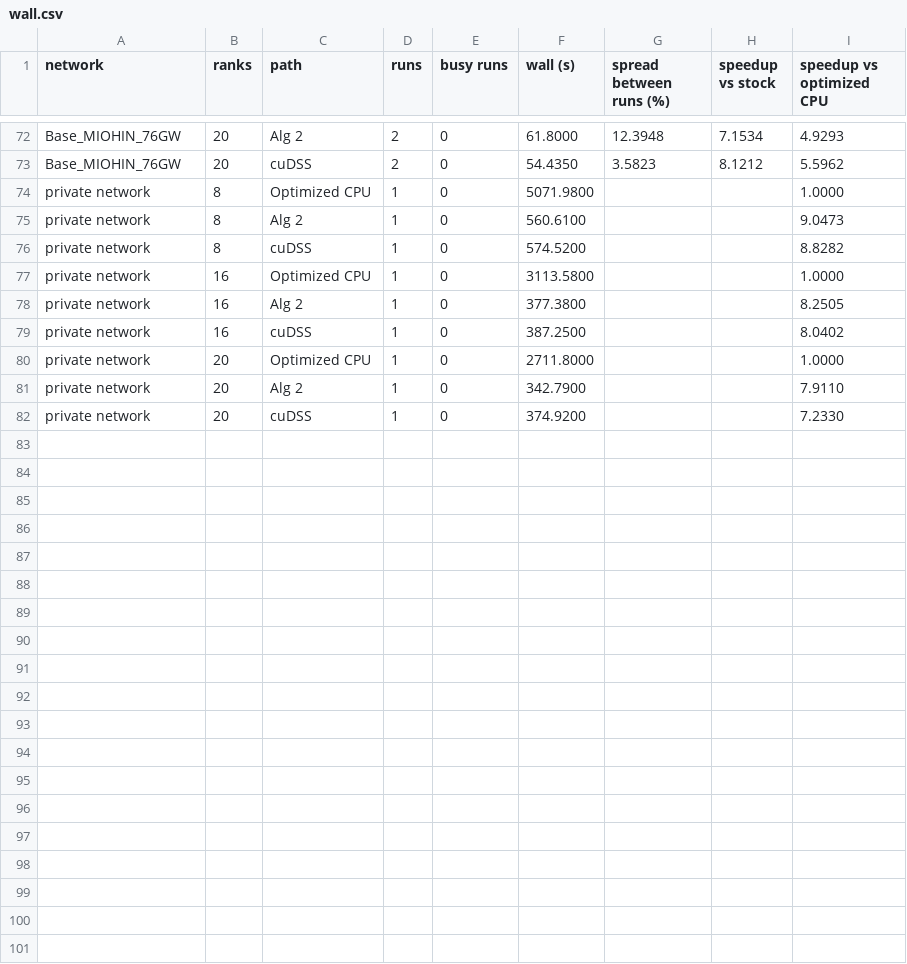
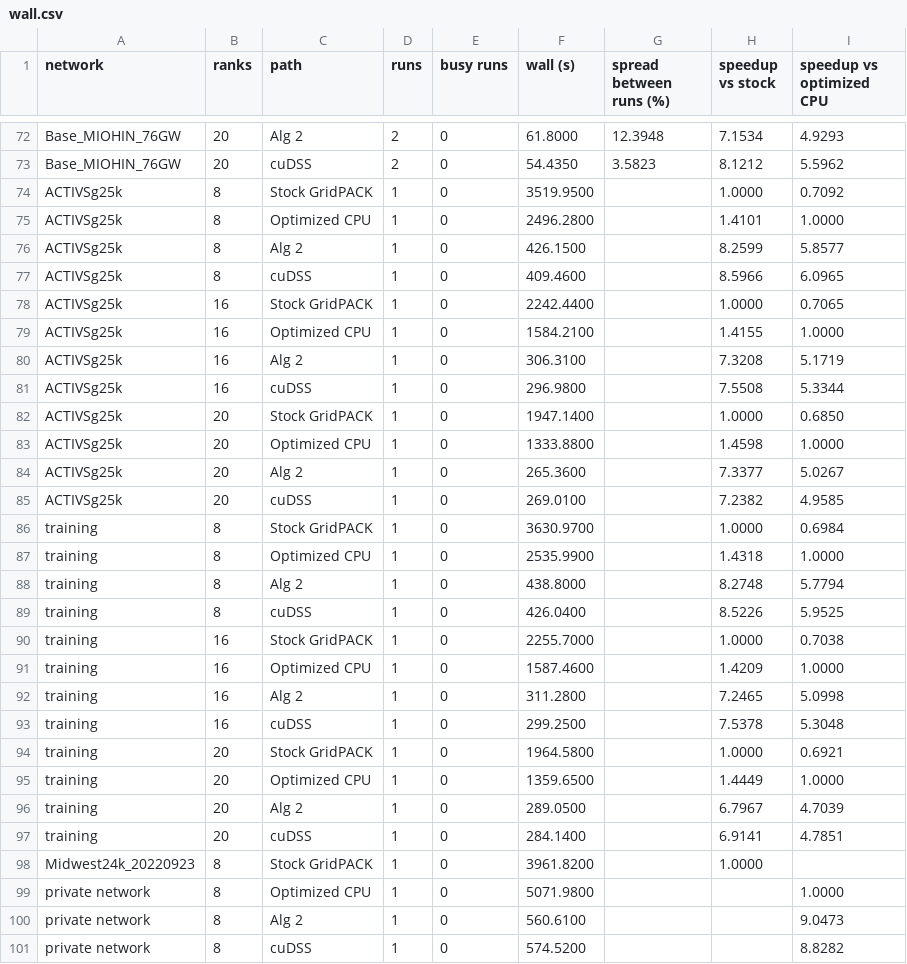
Before and after one commit to alexluhuang/GridLens-Solver-GPU, a CSV file: docs/gpu_n1/report/figures/wall.csv, drawn as a sheet; only a part is shown, gaps mark what is left out; the shorter side is filled out with more unchanged rows.

Commit message:
figure changes

```diff
--- a/docs/gpu_n1/report/figures/wall.csv
+++ b/docs/gpu_n1/report/figures/wall.csv
@@ -73,2 +73,27 @@ Base_MIOHIN_76GW,20,Alg 2,2,0,61.8000,12.3948,7.1534,4.9293
 Base_MIOHIN_76GW,20,cuDSS,2,0,54.4350,3.5823,8.1212,5.5962
+ACTIVSg25k,8,Stock GridPACK,1,0,3519.9500,,1.0000,0.7092
+ACTIVSg25k,8,Optimized CPU,1,0,2496.2800,,1.4101,1.0000
+ACTIVSg25k,8,Alg 2,1,0,426.1500,,8.2599,5.8577
+ACTIVSg25k,8,cuDSS,1,0,409.4600,,8.5966,6.0965
+ACTIVSg25k,16,Stock GridPACK,1,0,2242.4400,,1.0000,0.7065
+ACTIVSg25k,16,Optimized CPU,1,0,1584.2100,,1.4155,1.0000
+ACTIVSg25k,16,Alg 2,1,0,306.3100,,7.3208,5.1719
+ACTIVSg25k,16,cuDSS,1,0,296.9800,,7.5508,5.3344
+ACTIVSg25k,20,Stock GridPACK,1,0,1947.1400,,1.0000,0.6850
+ACTIVSg25k,20,Optimized CPU,1,0,1333.8800,,1.4598,1.0000
+ACTIVSg25k,20,Alg 2,1,0,265.3600,,7.3377,5.0267
+ACTIVSg25k,20,cuDSS,1,0,269.0100,,7.2382,4.9585
+training,8,Stock GridPACK,1,0,3630.9700,,1.0000,0.6984
+training,8,Optimized CPU,1,0,2535.9900,,1.4318,1.0000
+training,8,Alg 2,1,0,438.8000,,8.2748,5.7794
+training,8,cuDSS,1,0,426.0400,,8.5226,5.9525
+training,16,Stock GridPACK,1,0,2255.7000,,1.0000,0.7038
+training,16,Optimized CPU,1,0,1587.4600,,1.4209,1.0000
+training,16,Alg 2,1,0,311.2800,,7.2465,5.0998
+training,16,cuDSS,1,0,299.2500,,7.5378,5.3048
+training,20,Stock GridPACK,1,0,1964.5800,,1.0000,0.6921
+training,20,Optimized CPU,1,0,1359.6500,,1.4449,1.0000
+training,20,Alg 2,1,0,289.0500,,6.7967,4.7039
+training,20,cuDSS,1,0,284.1400,,6.9141,4.7851
+Midwest24k_20220923,8,Stock GridPACK,1,0,3961.8200,,1.0000,
 private network,8,Optimized CPU,1,0,5071.9800,,,1.0000
```
Also changed, not shown: 12 other files.
